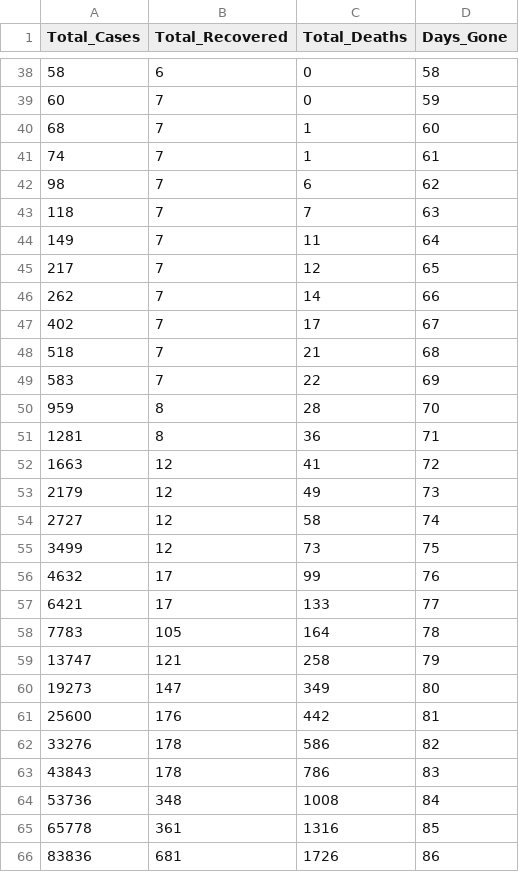
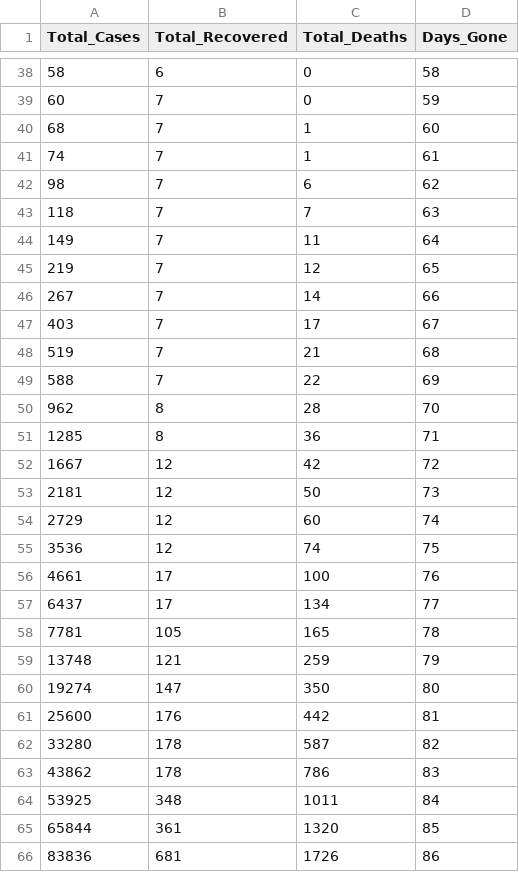
Before and after one commit to jpbsa98/Corona-Virus, a CSV file: Dados/new_dataset.csv, drawn as a sheet; only a part is shown, gaps mark what is left out; the diff covers the shown part only.

```diff
--- a/Dados/new_dataset.csv
+++ b/Dados/new_dataset.csv
@@ -44,23 +44,23 @@ Total_Cases,Total_Recovered,Total_Deaths,Days_Gone
 149,7,11,64
-217,7,12,65
-262,7,14,66
-402,7,17,67
-518,7,21,68
-583,7,22,69
-959,8,28,70
-1281,8,36,71
-1663,12,41,72
-2179,12,49,73
-2727,12,58,74
-3499,12,73,75
-4632,17,99,76
-6421,17,133,77
-7783,105,164,78
-13747,121,258,79
-19273,147,349,80
+219,7,12,65
+267,7,14,66
+403,7,17,67
+519,7,21,68
+588,7,22,69
+962,8,28,70
+1285,8,36,71
+1667,12,42,72
+2181,12,50,73
+2729,12,60,74
+3536,12,74,75
+4661,17,100,76
+6437,17,134,77
+7781,105,165,78
+13748,121,259,79
+19274,147,350,80
 25600,176,442,81
-33276,178,586,82
-43843,178,786,83
-53736,348,1008,84
-65778,361,1316,85
+33280,178,587,82
+43862,178,786,83
+53925,348,1011,84
+65844,361,1320,85
 83836,681,1726,86
```
Also changed, not shown: 26 added rows and 33 edited cells elsewhere in this file, WebApplicationApi/Dados/new_dataset.csv, 16 other files.
